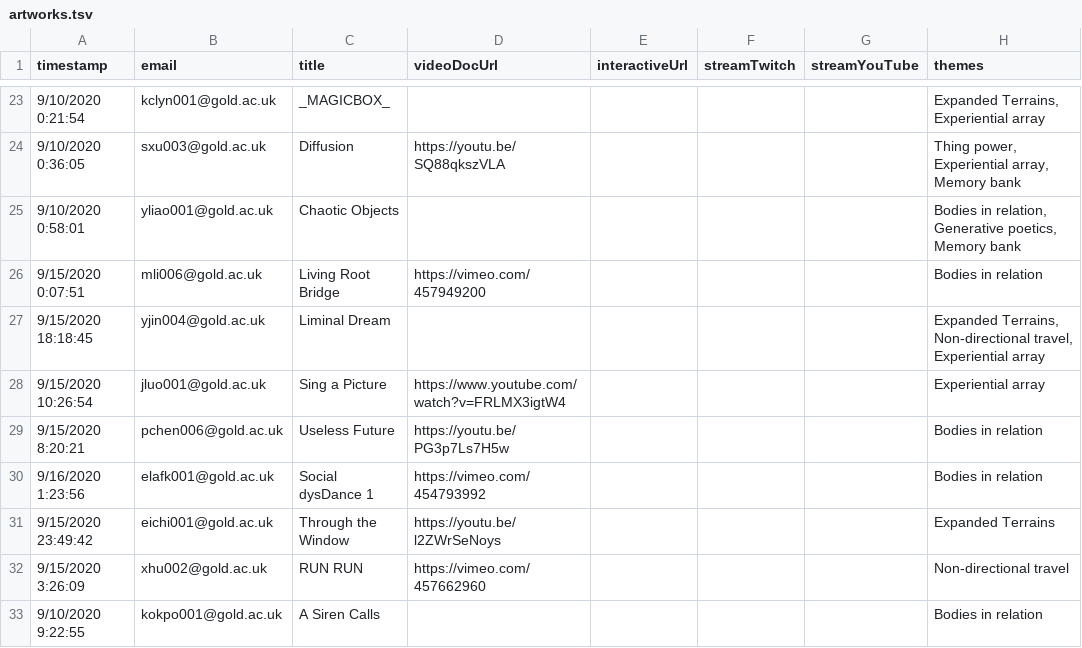
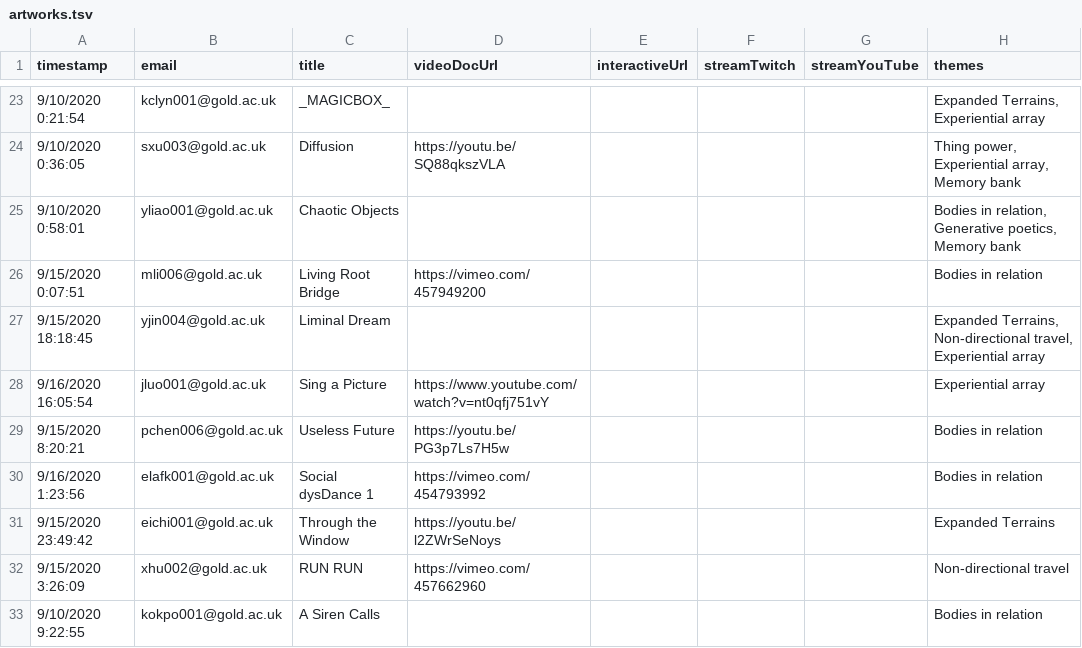
Before and after one commit to goldsmiths-computational-arts/2020.goldcomparts.show, a TSV file: data/artworks.tsv, drawn as a sheet; only a part is shown, gaps mark what is left out; the diff names each change by its address in the sheet, - before the commit and + after, or states it on an @@ line.

Commit message:
update data

```diff
--- a/data/artworks.tsv
+++ b/data/artworks.tsv
-A28 (timestamp): 9/15/2020 10:26:54
+A28 (timestamp): 9/16/2020 16:05:54
-D28 (videoDocUrl): https://www.youtube.com/watch?v=FRLMX3igtW4
+D28 (videoDocUrl): https://www.youtube.com/watch?v=nt0qfj751vY
```
Also changed, not shown: 1 other file.
